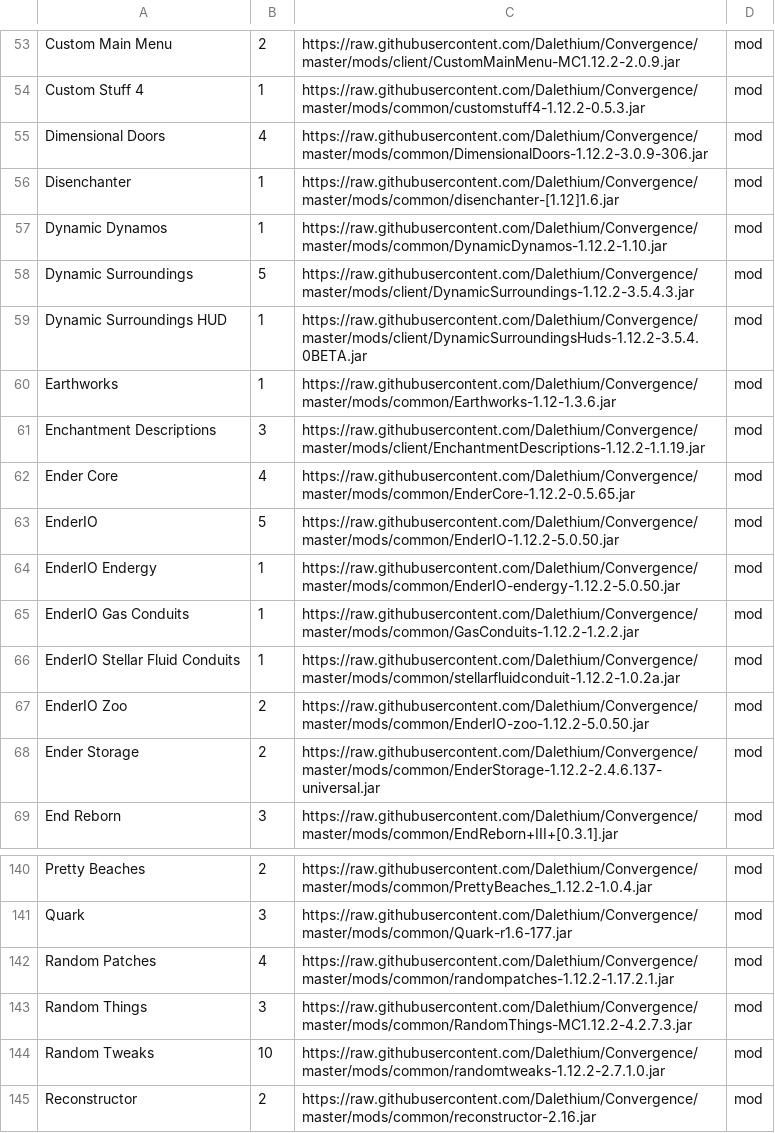
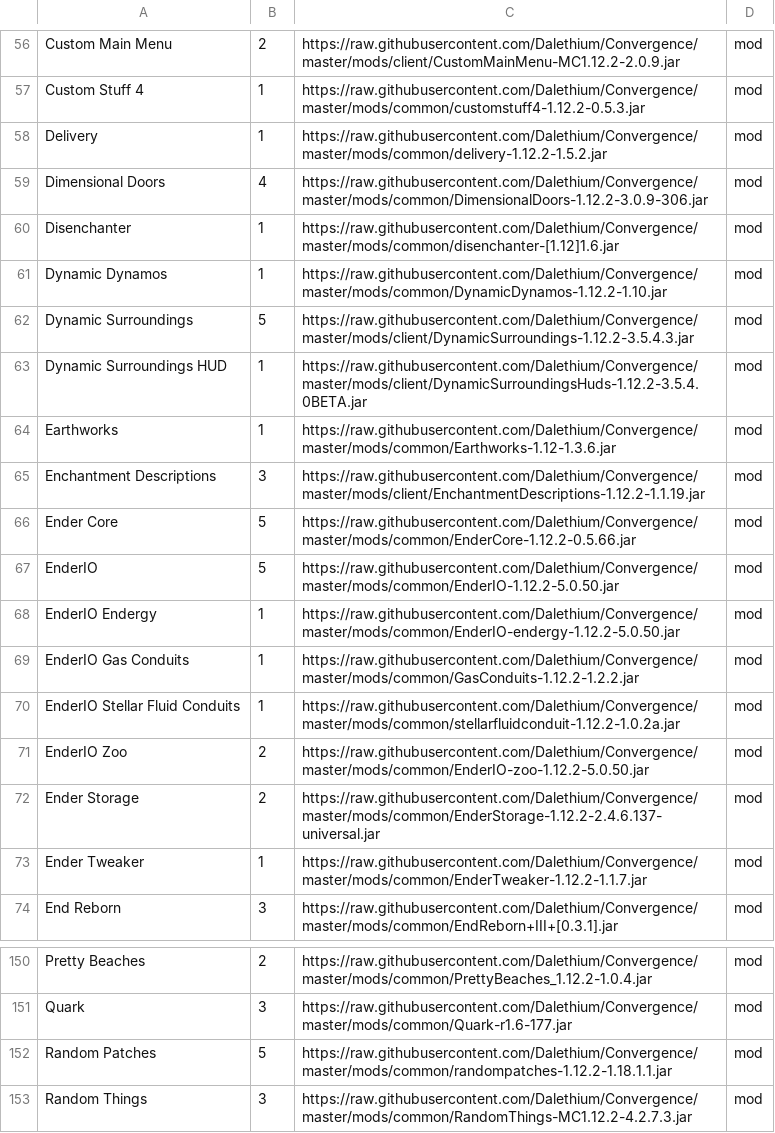
Before and after one commit to Dalethium/Convergence, a CSV file: convergence.csv, drawn as a sheet; only a part is shown, gaps mark what is left out; the shorter side is filled out with more unchanged rows; the diff covers the shown part only.

```diff
--- a/convergence.csv
+++ b/convergence.csv
@@ -54,2 +57,3 @@ Custom Main Menu,2,https://raw.githubusercontent.com/Dalethium/Convergence/maste
 Custom Stuff 4,1,https://raw.githubusercontent.com/Dalethium/Convergence/master/mods/common/customstuff4-1.12.2-0.5.3.jar,mod
+Delivery,1,https://raw.githubusercontent.com/Dalethium/Convergence/master/mods/common/delivery-1.12.2-1.5.2.jar,mod
 Dimensional Doors,4,https://raw.githubusercontent.com/Dalethium/Convergence/master/mods/common/DimensionalDoors-1.12.2-3.0.9-306.jar,mod
@@ -61,3 +65,3 @@ Earthworks,1,https://raw.githubusercontent.com/Dalethium/Convergence/master/mods
 Enchantment Descriptions,3,https://raw.githubusercontent.com/Dalethium/Convergence/master/mods/client/EnchantmentDescriptions-1.12.2-1.1.19.jar,mod
-Ender Core,4,https://raw.githubusercontent.com/Dalethium/Convergence/master/mods/common/EnderCore-1.12.2-0.5.65.jar,mod
+Ender Core,5,https://raw.githubusercontent.com/Dalethium/Convergence/master/mods/common/EnderCore-1.12.2-0.5.66.jar,mod
 EnderIO,5,https://raw.githubusercontent.com/Dalethium/Convergence/master/mods/common/EnderIO-1.12.2-5.0.50.jar,mod
@@ -68,2 +72,3 @@ EnderIO Zoo,2,https://raw.githubusercontent.com/Dalethium/Convergence/master/mod
 Ender Storage,2,https://raw.githubusercontent.com/Dalethium/Convergence/master/mods/common/EnderStorage-1.12.2-2.4.6.137-universal.jar,mod
+Ender Tweaker,1,https://raw.githubusercontent.com/Dalethium/Convergence/master/mods/common/EnderTweaker-1.12.2-1.1.7.jar,mod
 End Reborn,3,https://raw.githubusercontent.com/Dalethium/Convergence/master/mods/common/EndReborn+III+[0.3.1].jar,mod
@@ -141,3 +151,3 @@ Pretty Beaches,2,https://raw.githubusercontent.com/Dalethium/Convergence/master/
 Quark,3,https://raw.githubusercontent.com/Dalethium/Convergence/master/mods/common/Quark-r1.6-177.jar,mod
-Random Patches,4,https://raw.githubusercontent.com/Dalethium/Convergence/master/mods/common/randompatches-1.12.2-1.17.2.1.jar,mod
+Random Patches,5,https://raw.githubusercontent.com/Dalethium/Convergence/master/mods/common/randompatches-1.12.2-1.18.1.1.jar,mod
 Random Things,3,https://raw.githubusercontent.com/Dalethium/Convergence/master/mods/common/RandomThings-MC1.12.2-4.2.7.3.jar,mod
```
Also changed, not shown: 8 added rows and 1 edited cell elsewhere in this file, 16 other files.
